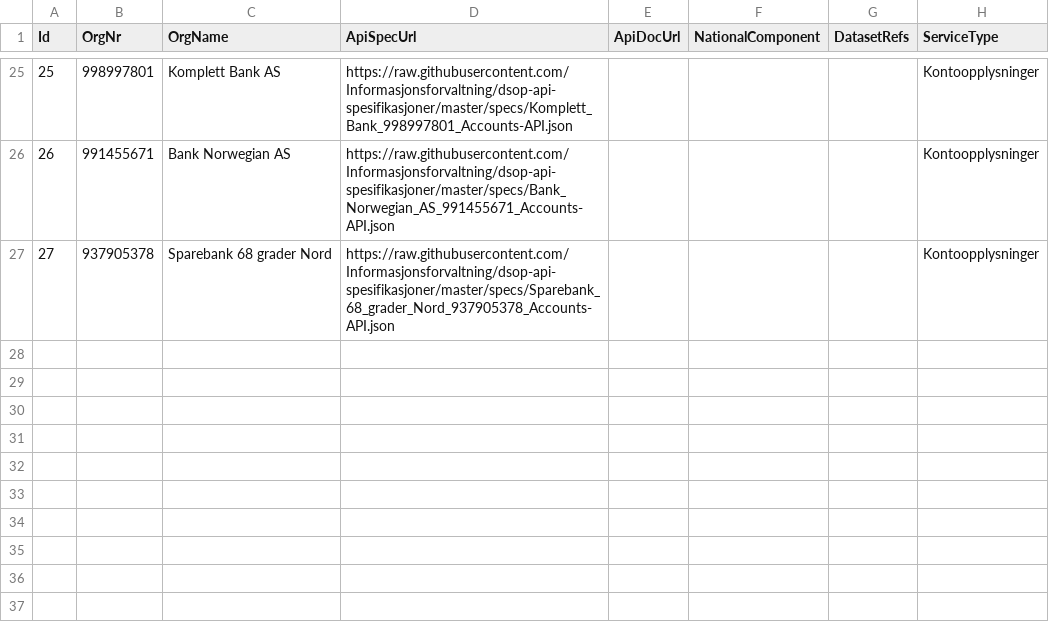
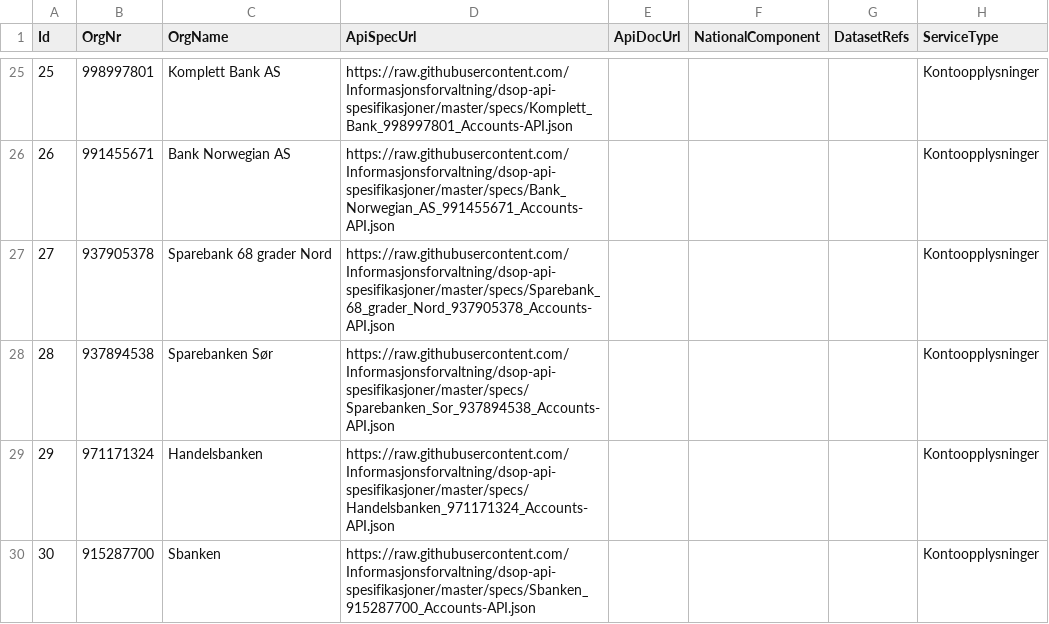
Before and after one commit to Informasjonsforvaltning/fdk-dataservice-harvester, a CSV file: applications/api-cat/src/main/resources/apis.csv, drawn as a sheet; only a part is shown, gaps mark what is left out; the diff names each change by its address in the sheet, - before the commit and + after, or states it on an @@ line.

Commit message:
dsop: Add new banks
Sparebanken Sør
Handelsbanken
Sbanken

```diff
--- a/applications/api-cat/src/main/resources/apis.csv
+++ b/applications/api-cat/src/main/resources/apis.csv
+row 28: 28 | 937894538 | Sparebanken Sør | https://raw.githubusercontent.com/Informasjonsforvaltning/dsop-api-spesifikasjoner/master/specs/Sparebanken_Sor_937894538_Accounts-API.json |  |  |  | Kontoopplysninger
+row 29: 29 | 971171324 | Handelsbanken | https://raw.githubusercontent.com/Informasjonsforvaltning/dsop-api-spesifikasjoner/master/specs/Handelsbanken_971171324_Accounts-API.json |  |  |  | Kontoopplysninger
+row 30: 30 | 915287700 | Sbanken | https://raw.githubusercontent.com/Informasjonsforvaltning/dsop-api-spesifikasjoner/master/specs/Sbanken_915287700_Accounts-API.json |  |  |  | Kontoopplysninger
```
Also changed, not shown: 1 other file.
